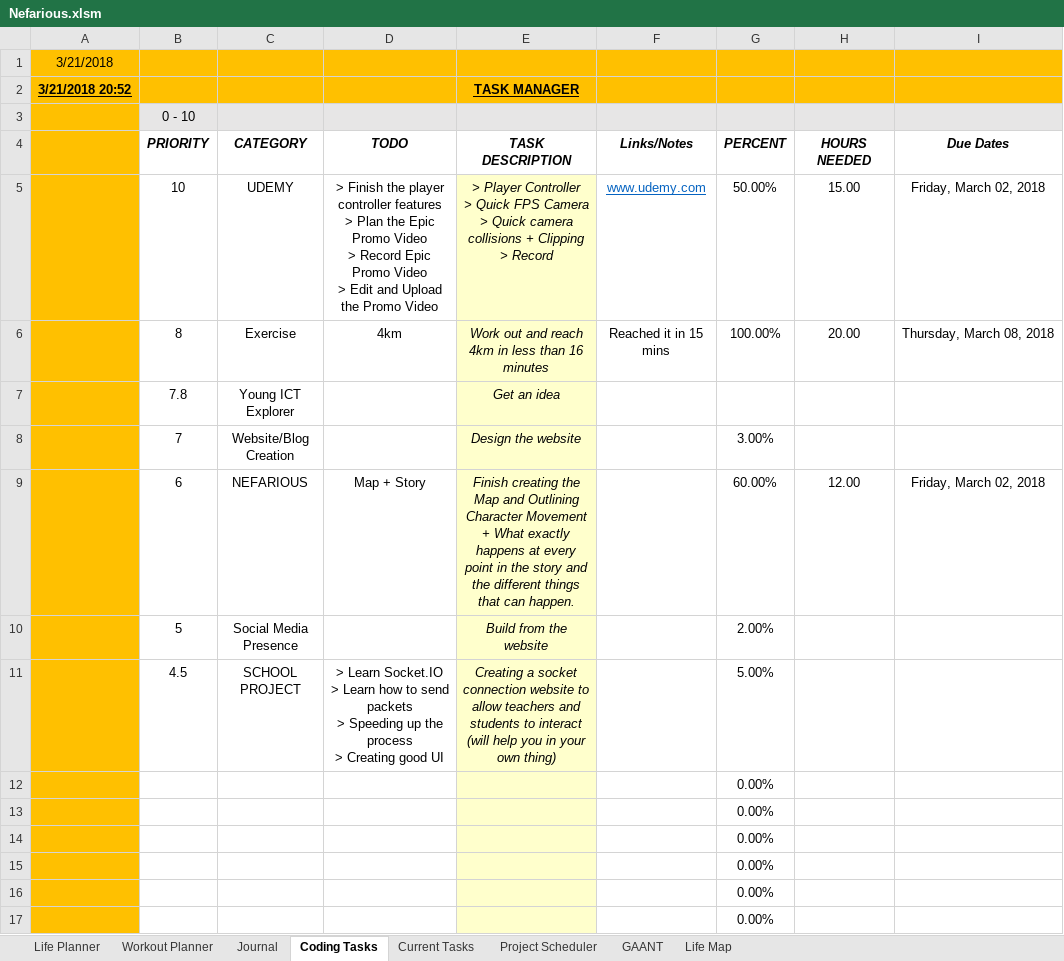
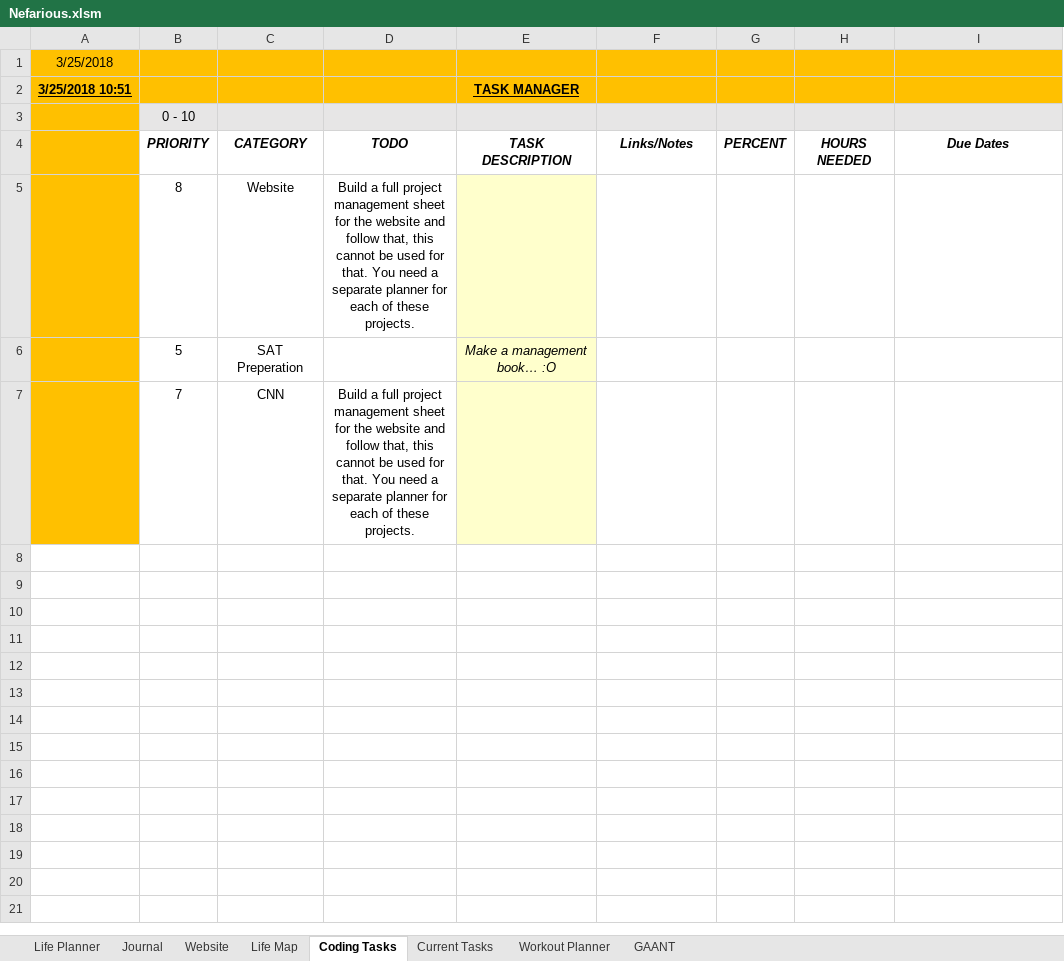
Before and after one commit to AJTech2002/NEFARIOUS, an Excel workbook: Management & Logging/Planning and Management/Nefarious.xlsm, sheet Coding Tasks, drawn as a sheet; values as stored, in another font and other column widths than the file's, no borders; conditional formats and table styles not drawn; removed rows and columns are numbered as before the commit, all else as after; ↵ is a line break in a cell; the diff names each change by its address in the sheet, - before the commit and + after, or states it on an @@ line.

```diff
--- a/Management & Logging/Planning and Management/Nefarious.xlsm (sheet Coding Tasks)
+++ b/Management & Logging/Planning and Management/Nefarious.xlsm (sheet Coding Tasks)
-sheet tab: Project Scheduler
+sheet tab: Website
@@ sheet tab order changed: Life Planner | Journal | Website | Life Map | Coding Tasks | Current Tasks | Workout Planner | GAANT @@
-A1 (3/25/2018 10:51): 3/21/2018
+A1 (3/25/2018 10:51): 3/25/2018
-A2: 3/21/2018 20:52
+A2: 3/25/2018 10:51
-row 5:  | 10 | UDEMY | > Finish the player controller features ↵ > Plan the Epic Promo Video ↵ > Record Epic Promo Video ↵ > Edit and Upload the Promo Video | > Player Controller ↵ > Quick FPS Camera ↵ > Quick camera collisions + Clipping ↵ > Record | www.udemy.com | 50.00% | 15.00 | Friday, March 02, 2018
-row 6:  | 8 | Exercise | 4km | Work out and reach 4km in less than 16 minutes | Reached it in 15 mins | 100.00% | 20.00 | Thursday, March 08, 2018
-row 7:  | 7.8 | Young ICT Explorer |  | Get an idea
-row 8:  | 7 | Website/Blog Creation |  | Design the website |  | 3.00%
-row 9:  | 6 | NEFARIOUS | Map + Story | Finish creating the Map and Outlining Character Movement + What exactly happens at every point in the story and the different things that can happen. |  | 60.00% | 12.00 | Friday, March 02, 2018
-row 10:  | 5 | Social Media Presence |  | Build from the website |  | 2.00%
-row 11:  | 4.5 | SCHOOL PROJECT | > Learn Socket.IO ↵ > Learn how to send packets ↵ > Speeding up the process ↵ > Creating good UI | Creating a socket connection website to allow teachers and students to interact (will help you in your own thing) |  | 5.00%
-row 12:  |  |  |  |  |  | 0.00%
-row 13:  |  |  |  |  |  | 0.00%
-row 14:  |  |  |  |  |  | 0.00%
-row 15:  |  |  |  |  |  | 0.00%
-row 16:  |  |  |  |  |  | 0.00%
-row 17:  |  |  |  |  |  | 0.00%
+row 5:  | 8 | Website | Build a full project management sheet for the website and follow that, this cannot be used for that. You need a separate planner for each of these projects.
+row 6:  | 5 | SAT Preperation |  | Make a management book… :O
+row 7:  | 7 | CNN | Build a full project management sheet for the website and follow that, this cannot be used for that. You need a separate planner for each of these projects.
```
Also changed, not shown: sheet GAANT, sheet Life Planner, sheet Current Tasks, sheet Workout Planner, sheet Journal, sheet Life Map, 1 other file.
